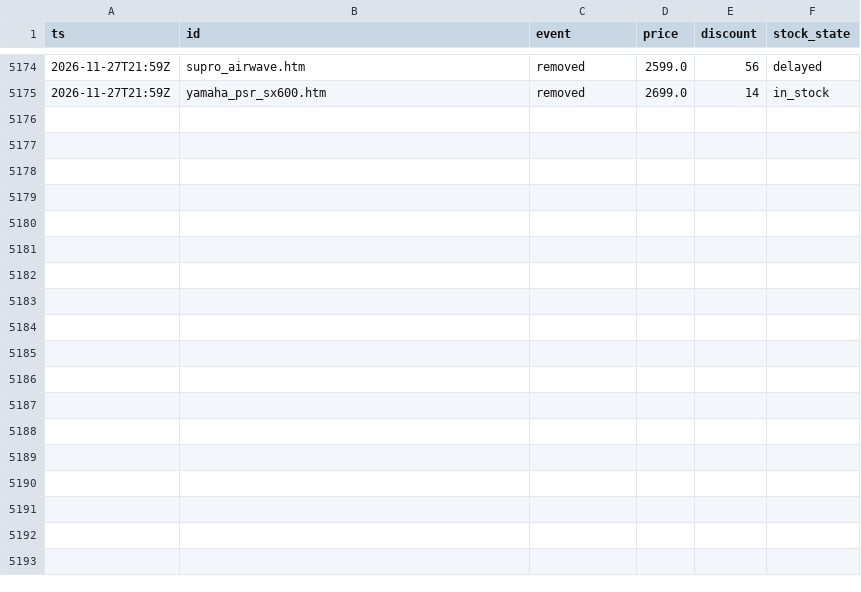
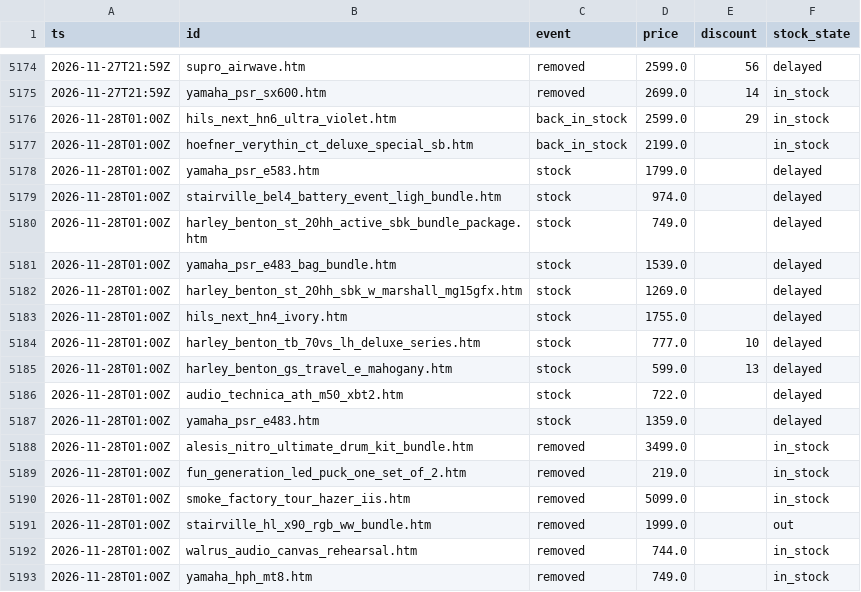
Before and after one commit to oldworldotter/thomann-deals-tracker, a CSV file: data/price_history.csv, drawn as a sheet; only a part is shown, gaps mark what is left out; the diff names each change by its address in the sheet, - before the commit and + after, or states it on an @@ line.

```diff
--- a/data/price_history.csv
+++ b/data/price_history.csv
+row 5176: 2026-11-28T01:00Z | hils_next_hn6_ultra_violet.htm | back_in_stock | 2599.0 | 29 | in_stock
+row 5177: 2026-11-28T01:00Z | hoefner_verythin_ct_deluxe_special_sb.htm | back_in_stock | 2199.0 |  | in_stock
+row 5178: 2026-11-28T01:00Z | yamaha_psr_e583.htm | stock | 1799.0 |  | delayed
+row 5179: 2026-11-28T01:00Z | stairville_bel4_battery_event_ligh_bundle.htm | stock | 974.0 |  | delayed
+row 5180: 2026-11-28T01:00Z | harley_benton_st_20hh_active_sbk_bundle_package.htm | stock | 749.0 |  | delayed
+row 5181: 2026-11-28T01:00Z | yamaha_psr_e483_bag_bundle.htm | stock | 1539.0 |  | delayed
+row 5182: 2026-11-28T01:00Z | harley_benton_st_20hh_sbk_w_marshall_mg15gfx.htm | stock | 1269.0 |  | delayed
+row 5183: 2026-11-28T01:00Z | hils_next_hn4_ivory.htm | stock | 1755.0 |  | delayed
+row 5184: 2026-11-28T01:00Z | harley_benton_tb_70vs_lh_deluxe_series.htm | stock | 777.0 | 10 | delayed
+row 5185: 2026-11-28T01:00Z | harley_benton_gs_travel_e_mahogany.htm | stock | 599.0 | 13 | delayed
+row 5186: 2026-11-28T01:00Z | audio_technica_ath_m50_xbt2.htm | stock | 722.0 |  | delayed
+row 5187: 2026-11-28T01:00Z | yamaha_psr_e483.htm | stock | 1359.0 |  | delayed
+row 5188: 2026-11-28T01:00Z | alesis_nitro_ultimate_drum_kit_bundle.htm | removed | 3499.0 |  | in_stock
+row 5189: 2026-11-28T01:00Z | fun_generation_led_puck_one_set_of_2.htm | removed | 219.0 |  | in_stock
+row 5190: 2026-11-28T01:00Z | smoke_factory_tour_hazer_iis.htm | removed | 5099.0 |  | in_stock
+row 5191: 2026-11-28T01:00Z | stairville_hl_x90_rgb_ww_bundle.htm | removed | 1999.0 |  | out
+row 5192: 2026-11-28T01:00Z | walrus_audio_canvas_rehearsal.htm | removed | 744.0 |  | in_stock
+row 5193: 2026-11-28T01:00Z | yamaha_hph_mt8.htm | removed | 749.0 |  | in_stock
```
Also changed, not shown: 8 other files.
